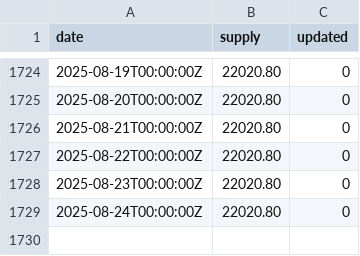
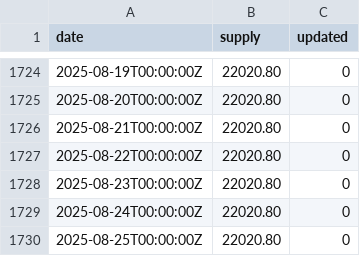
Before and after one commit to xh3b4sd/money-supply, a CSV file: supply.csv, drawn as a sheet; only a part is shown, gaps mark what is left out; the diff names each change by its address in the sheet, - before the commit and + after, or states it on an @@ line.

Commit message:
update supply.csv

```diff
--- a/supply.csv
+++ b/supply.csv
+row 1730: 2025-08-25T00:00:00Z | 22020.80 | 0
```
